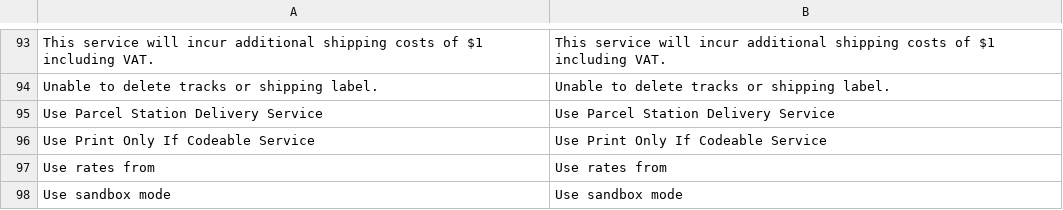
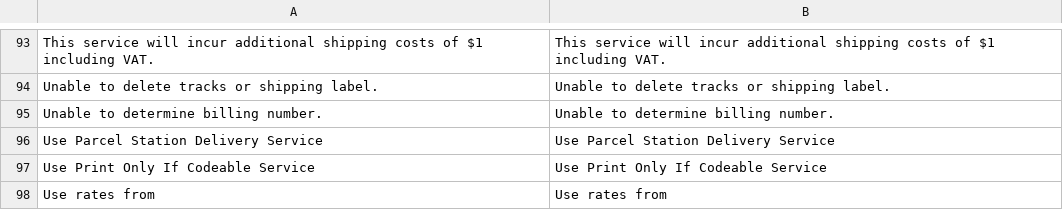
Before and after one commit to netresearch/dhl-module-carrier-paket, a CSV file: i18n/en_US.csv, drawn as a sheet; only a part is shown, gaps mark what is left out; the shorter side is filled out with more unchanged rows; the diff names each change by its address in the sheet, - before the commit and + after, or states it on an @@ line.

```diff
--- a/i18n/en_US.csv
+++ b/i18n/en_US.csv
+row 95: Unable to determine billing number. | Unable to determine billing number.
```
Also changed, not shown: i18n/de_DE.csv, 12 other files.
